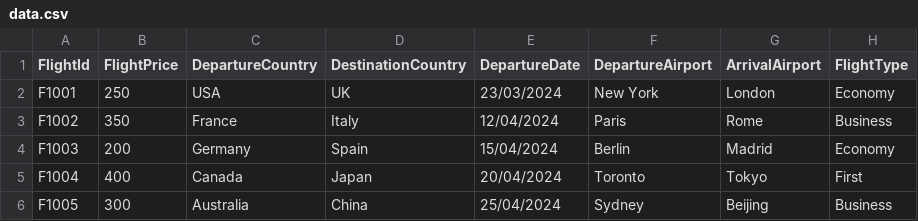
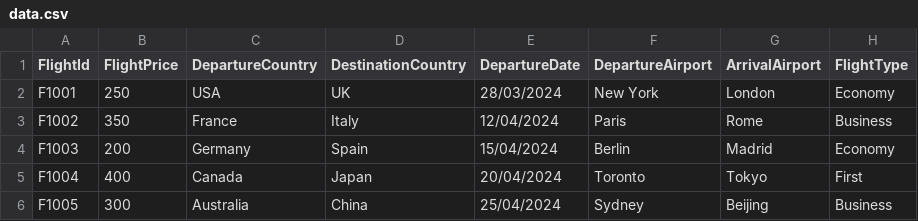
Before and after one commit to Raneemq1/Ticket-flights-booking, a CSV file: data.csv, drawn as a sheet.

```diff
--- a/data.csv
+++ b/data.csv
@@ -1,3 +1,3 @@
 FlightId,FlightPrice,DepartureCountry,DestinationCountry,DepartureDate,DepartureAirport,ArrivalAirport,FlightType
-F1001,250,USA,UK,23/03/2024,New York,London,Economy
+F1001,250,USA,UK,28/03/2024,New York,London,Economy
 F1002,350,France,Italy,12/04/2024,Paris,Rome,Business
```
Also changed, not shown: 10 other files.
